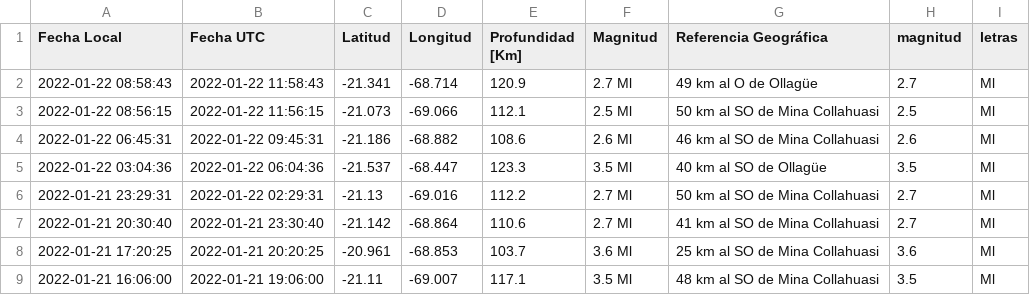
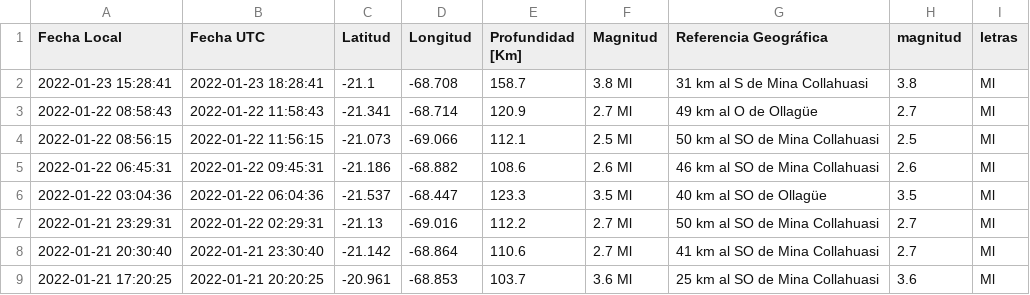
Before and after one commit to brunooviedo/sismosiquique, a CSV file: data_iquique.csv, drawn as a sheet; only a part is shown; the shorter side is filled out with more unchanged rows.

```diff
--- a/data_iquique.csv
+++ b/data_iquique.csv
@@ -1,2 +1,3 @@
 Fecha Local,Fecha UTC,Latitud,Longitud,Profundidad [Km],Magnitud,Referencia Geográfica,magnitud,letras
+2022-01-23 15:28:41,2022-01-23 18:28:41,-21.1,-68.708,158.7,3.8 Ml, 31 km al S de Mina Collahuasi,3.8,Ml
 2022-01-22 08:58:43,2022-01-22 11:58:43,-21.341,-68.714,120.9,2.7 Ml, 49 km al O de Ollagüe,2.7,Ml
```
Also changed, not shown: data_iqq.csv, 2 other files.
